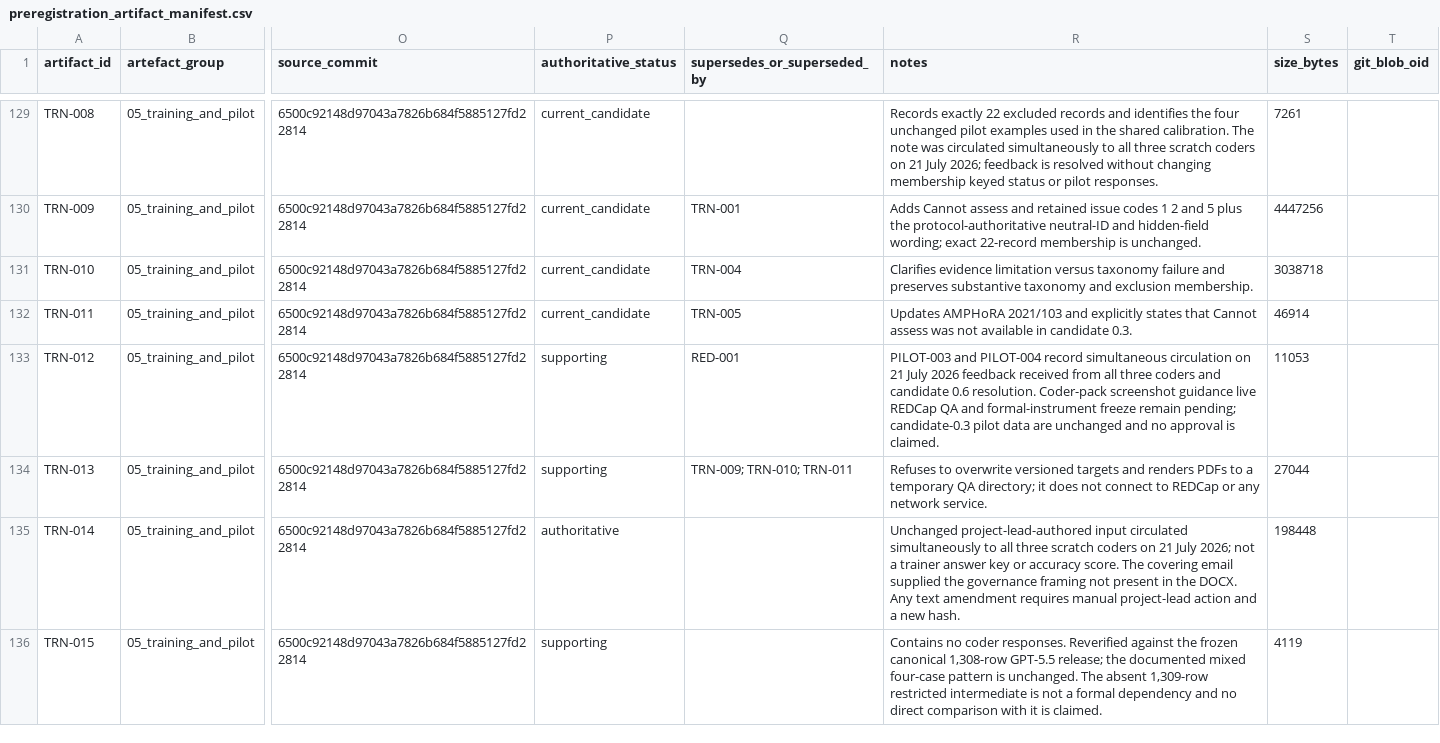
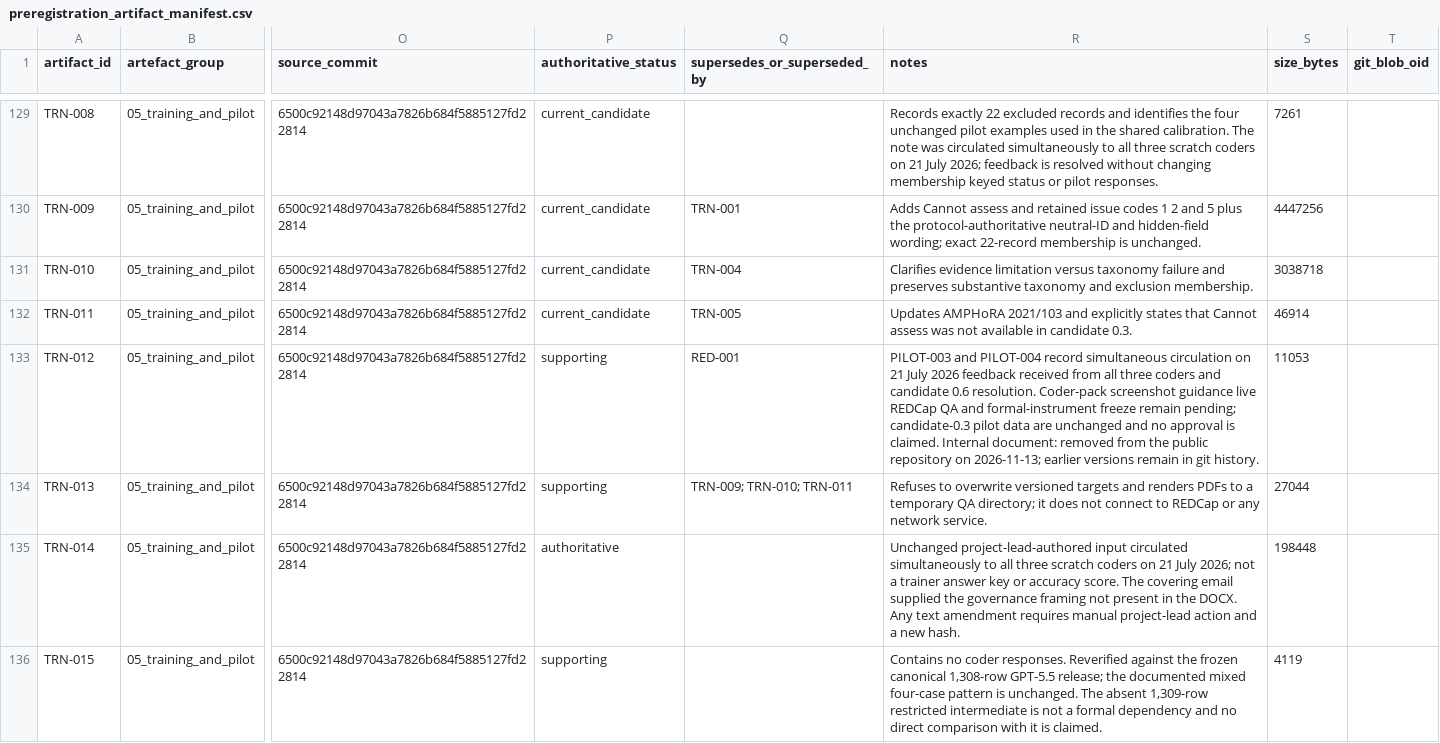
Before and after one commit to balintstewart77/ADR_DEA_project, a CSV file: preregistration/preregistration_artifact_manifest.csv, drawn as a sheet; only a part is shown, gaps mark what is left out; the diff covers the shown part only; the diff names each change by its address in the sheet, - before the commit and + after, or states it on an @@ line.

```diff
--- a/preregistration/preregistration_artifact_manifest.csv
+++ b/preregistration/preregistration_artifact_manifest.csv
-R133 (notes): …is claimed.
+R133 (notes): …is claimed. Internal document: removed from the public repository on 2026-11-13; earlier versions remain in git history.
```
Also changed, not shown: 3 edited cells elsewhere in this file, 8 other files.
